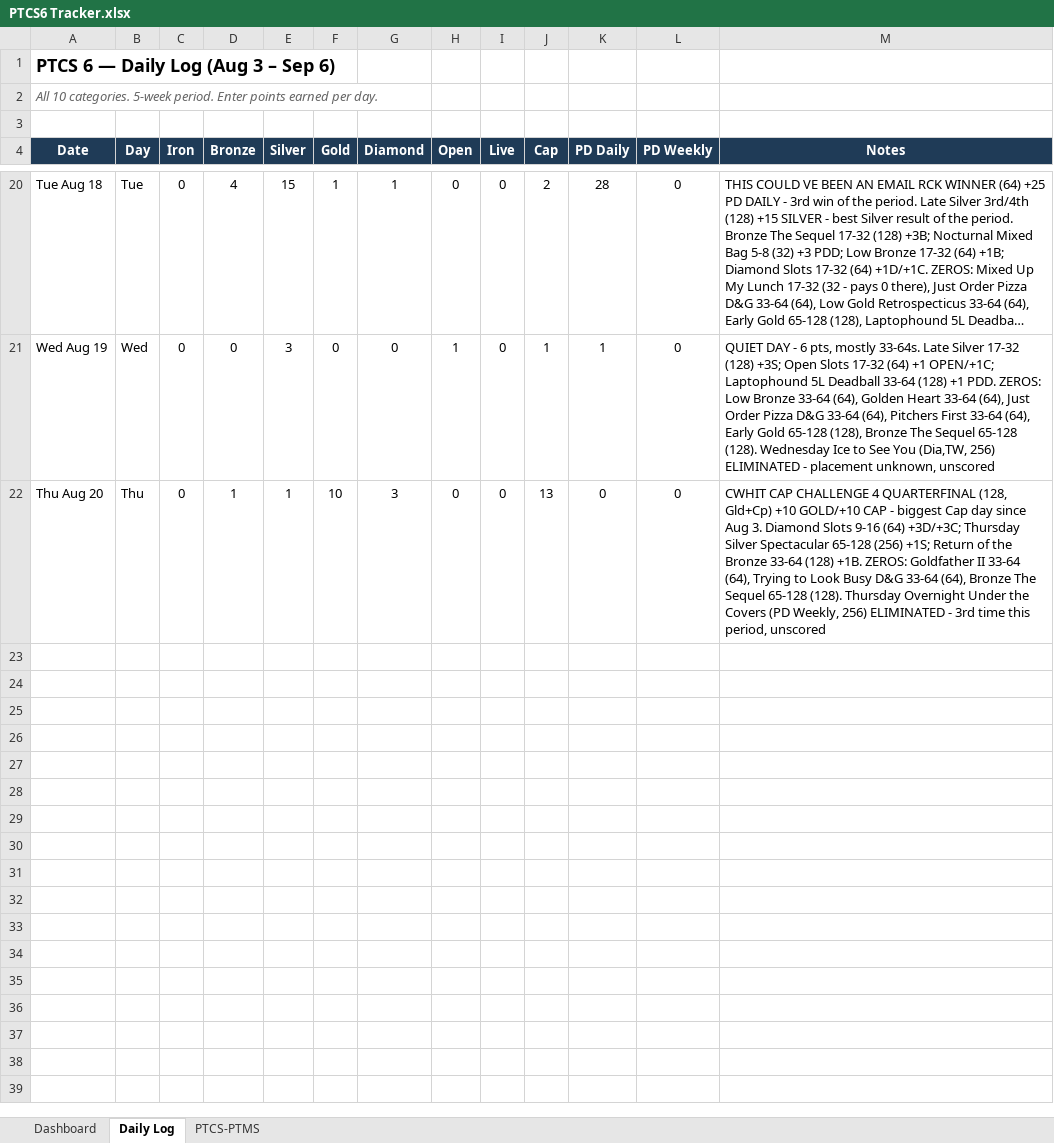
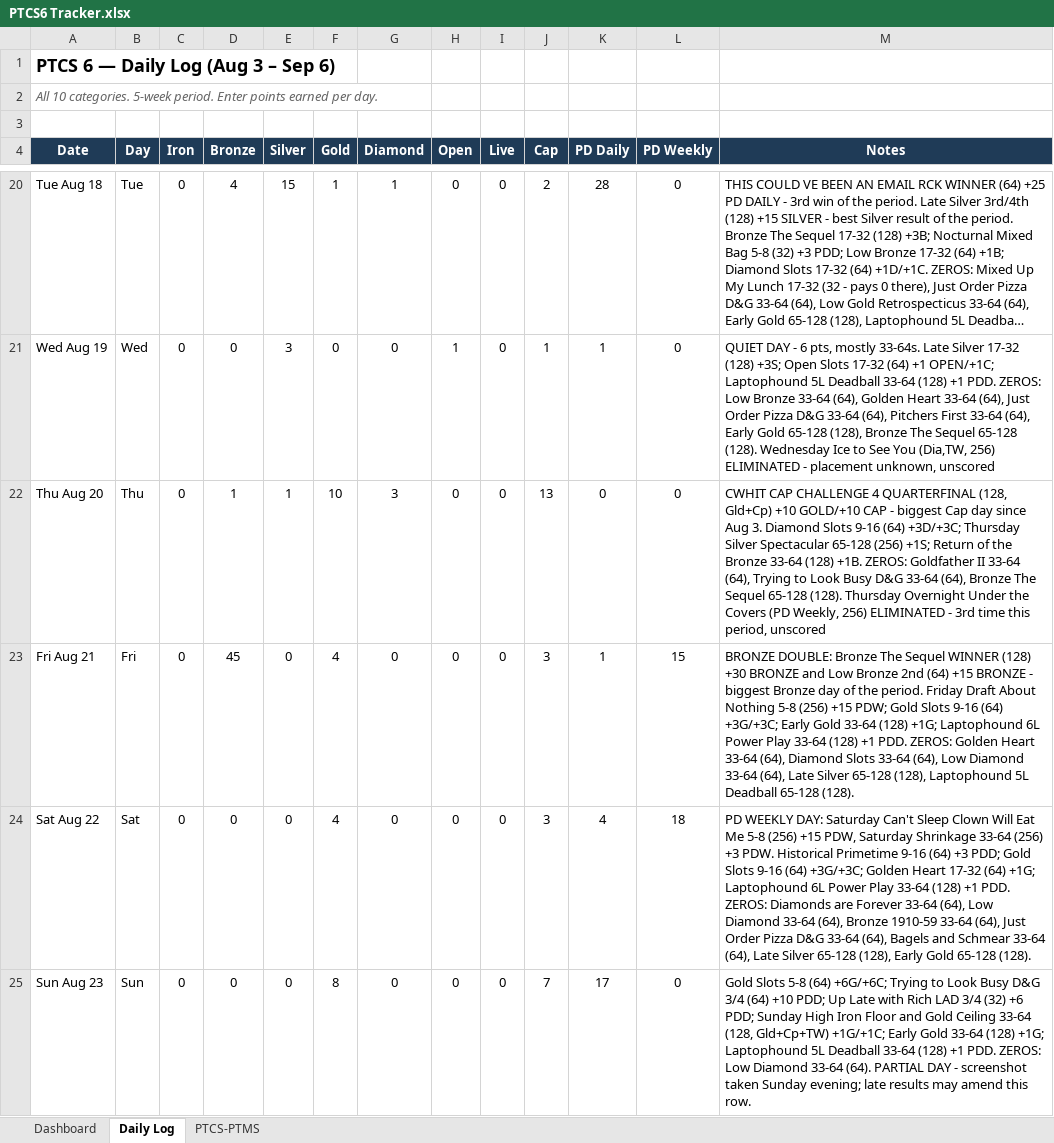
Before and after one commit to RTR1776/ootp-perfect-team, an Excel workbook: PTCS6 Tracker.xlsx, sheet Daily Log, drawn as a sheet; only a part is shown, gaps mark what is left out; long unchanged cells end in …; values as stored, in another font and other column widths than the file's, no borders; the diff names each change by its address in the sheet, - before the commit and + after, or states it on an @@ line.

```diff
--- a/PTCS6 Tracker.xlsx (sheet Daily Log)
+++ b/PTCS6 Tracker.xlsx (sheet Daily Log)
+row 23: Fri Aug 21 | Fri | 0 | 45 | 0 | 4 | 0 | 0 | 0 | 3 | 1 | 15 | BRONZE DOUBLE: Bronze The Sequel WINNER (128) +30 BRONZE and Low Bronze 2nd (64) +15 BRONZE - biggest Bronze day of the period. Friday Draft About Nothing 5-8 (256) +15 PDW; Gold Slots 9-16 (64) +3G/+3C; Early Gold 33-64 (128) +1G; Laptophound 6L Power Play 33-64 (128) +1 PDD. ZEROS: Golden Heart 33-64 (64), Diamond Slots 33-64 (64), Low Diamond 33-64 (64), Late Silver 65-128 (128), Laptophound 5L Deadball 65-128 (128).
+row 24: Sat Aug 22 | Sat | 0 | 0 | 0 | 4 | 0 | 0 | 0 | 3 | 4 | 18 | PD WEEKLY DAY: Saturday Can't Sleep Clown Will Eat Me 5-8 (256) +15 PDW, Saturday Shrinkage 33-64 (256) +3 PDW. Historical Primetime 9-16 (64) +3 PDD; Gold Slots 9-16 (64) +3G/+3C; Golden Heart 17-32 (64) +1G; Laptophound 6L Power Play 33-64 (128) +1 PDD. ZEROS: Diamonds are Forever 33-64 (64), Low Diamond 33-64 (64), Bronze 1910-59 33-64 (64), Just Order Pizza D&G 33-64 (64), Bagels and Schmear 33-64 (64), Late Silver 65-128 (128), Early Gold 65-128 (128).
+row 25: Sun Aug 23 | Sun | 0 | 0 | 0 | 8 | 0 | 0 | 0 | 7 | 17 | 0 | Gold Slots 5-8 (64) +6G/+6C; Trying to Look Busy D&G 3/4 (64) +10 PDD; Up Late with Rich LAD 3/4 (32) +6 PDD; Sunday High Iron Floor and Gold Ceiling 33-64 (128, Gld+Cp+TW) +1G/+1C; Early Gold 33-64 (128) +1G; Laptophound 5L Deadball 33-64 (128) +1 PDD. ZEROS: Low Diamond 33-64 (64). PARTIAL DAY - screenshot taken Sunday evening; late results may amend this row.
```
Also changed, not shown: sheet Dashboard, sheet PTCS-PTMS, 2 other files.
